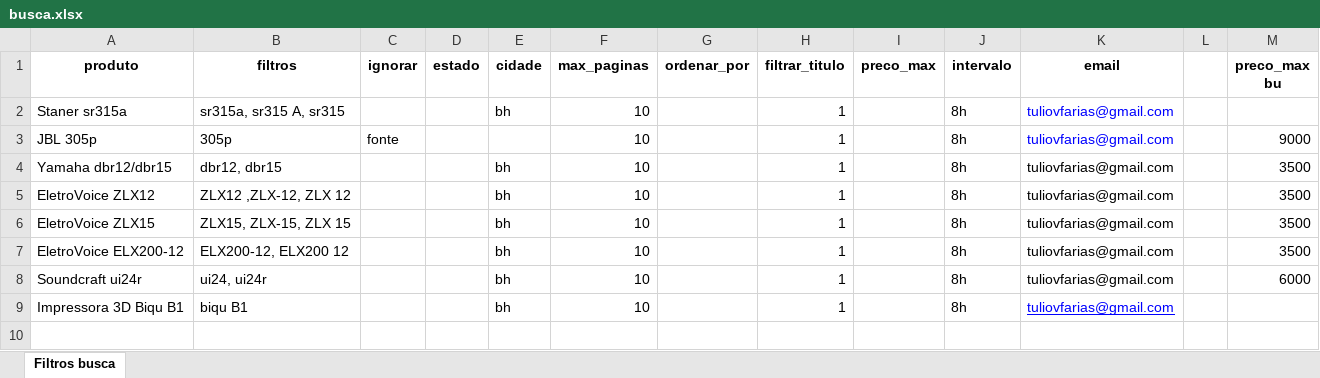
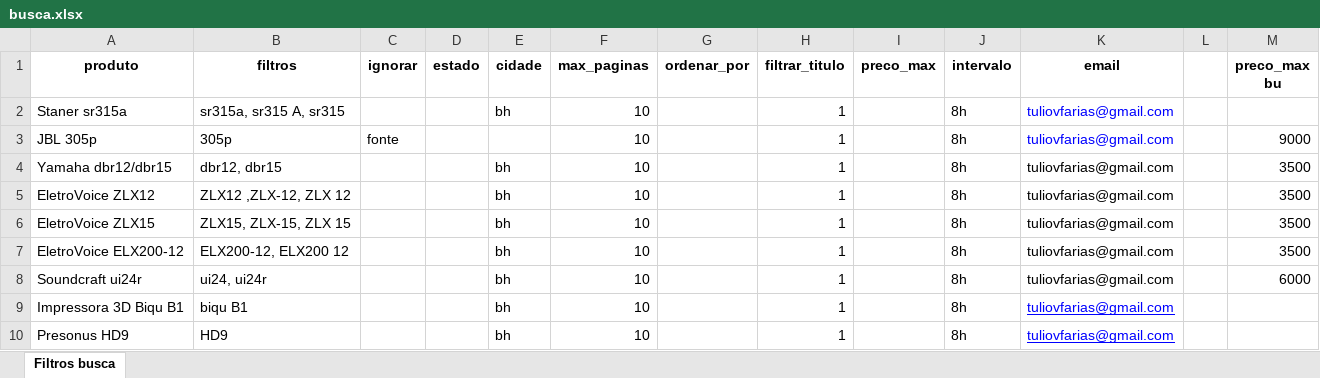
Before and after one commit to tuliovfarias/OLX_Web_Scrapping-By_TuLiO, an Excel workbook: busca.xlsx, sheet Filtros busca, drawn as a sheet; values as stored, in another font and other column widths than the file's, no borders; the diff names each change by its address in the sheet, - before the commit and + after, or states it on an @@ line.

Commit message:
busca update

```diff
--- a/busca.xlsx (sheet Filtros busca)
+++ b/busca.xlsx (sheet Filtros busca)
+row 10: Presonus HD9 | HD9 |  |  | bh | 10 |  | 1 |  | 8h | tuliovfarias@gmail.com
```
